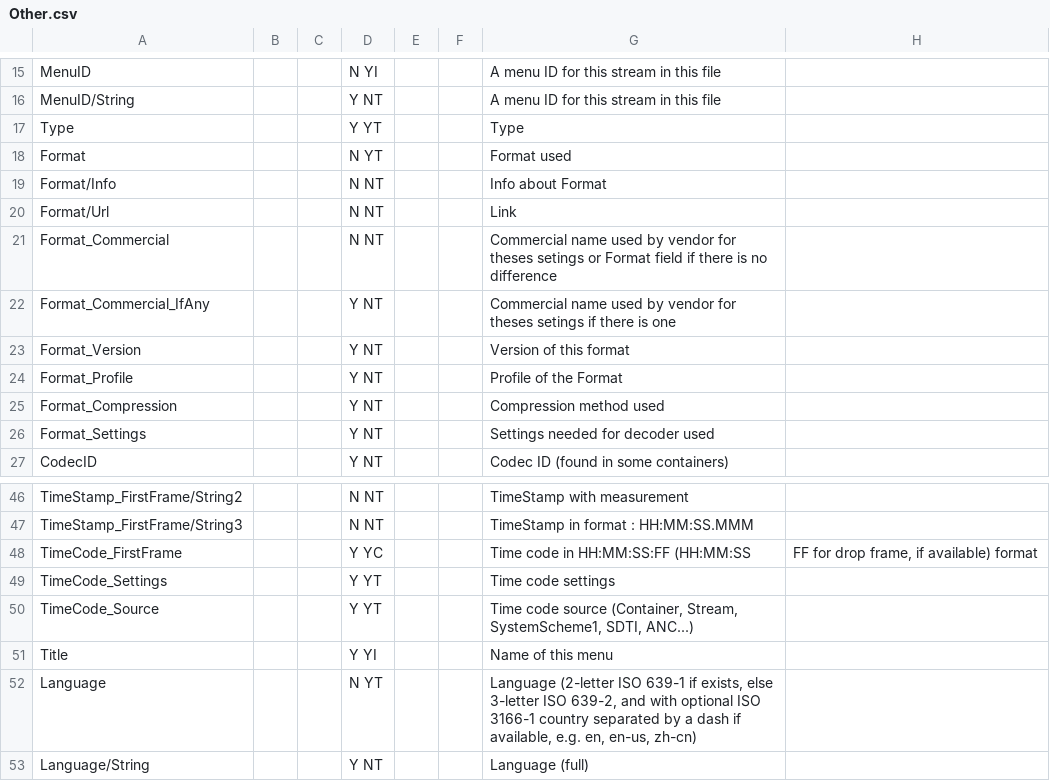
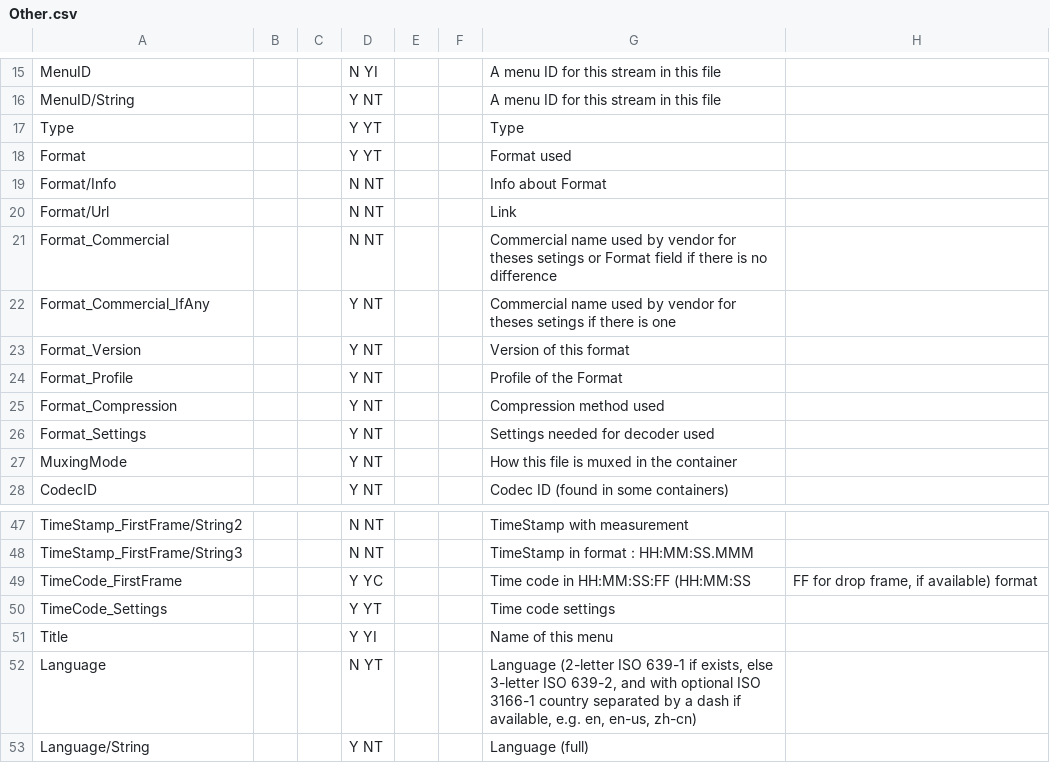
Before and after one commit to beppec56/MediaInfoLib-git_svn, a CSV file: Source/Resource/Text/Stream/Other.csv, drawn as a sheet; only a part is shown, gaps mark what is left out.

Commit message:
+ Time code dedicated tracks (MOV, MXF, GXF), update + Time code track (MPEG-4/MOV, GXF, MXF) + Time code in SDTI (MXF) + Time code in System scheme 1 (MXF) + Time code in SMPTE RP 188 (aka SMPTE ST 12-2 aka ATC aka VANC) (GXF, LXF, MXF) + Time code in SMPTE RP 196 (aka HANC)
git-svn-id: svn://svn.code.sf.net/p/mediainfo/code/MediaInfoLib/trunk@5326 45c5ae6f-87cc-4fd0-92ee-e4f023fd80da

```diff
--- a/Source/Resource/Text/Stream/Other.csv
+++ b/Source/Resource/Text/Stream/Other.csv
@@ -17,3 +17,3 @@ MenuID/String;;;Y NT;;;A menu ID for this stream in this file
 Type;;;Y YT;;;Type
-Format;;;N YT;;;Format used
+Format;;;Y YT;;;Format used
 Format/Info;;;N NT;;;Info about Format
@@ -26,2 +26,3 @@ Format_Compression;;;Y NT;;;Compression method used;;
 Format_Settings;;;Y NT;;;Settings needed for decoder used
+MuxingMode;;;Y NT;;;How this file is muxed in the container
 CodecID;;;Y NT;;;Codec ID (found in some containers);;
@@ -49,3 +50,2 @@ TimeCode_FirstFrame;;;Y YC;;;Time code in HH:MM:SS:FF (HH:MM:SS;FF for drop fram
 TimeCode_Settings;;;Y YT;;;Time code settings
-TimeCode_Source;;;Y YT;;;Time code source (Container, Stream, SystemScheme1, SDTI, ANC...)
 Title;;;Y YI;;;Name of this menu
```
Also changed, not shown: 15 other files.
